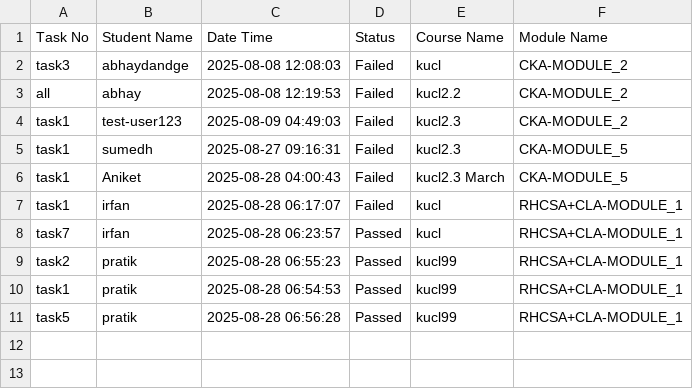
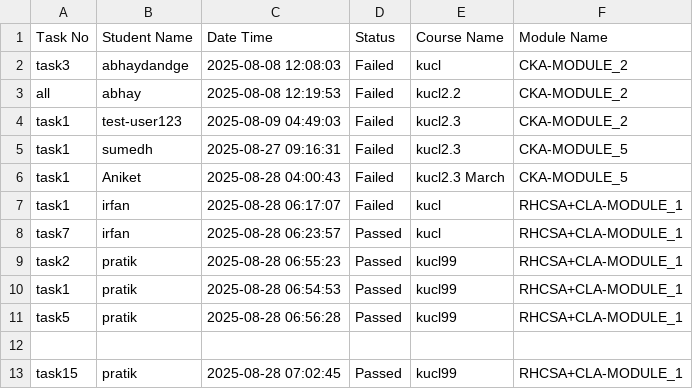
Before and after one commit to abhay-dandge/task-submission-records, a CSV file: task_status.csv, drawn as a sheet; the diff names each change by its address in the sheet, - before the commit and + after, or states it on an @@ line.

Commit message:
Task task15 completed by pratik on 2025-08-28 07:02:45

```diff
--- a/task_status.csv
+++ b/task_status.csv
+row 12: (empty)
+row 13: task15 | pratik | 2025-08-28 07:02:45 | Passed | kucl99 | RHCSA+CLA-MODULE_1
```
